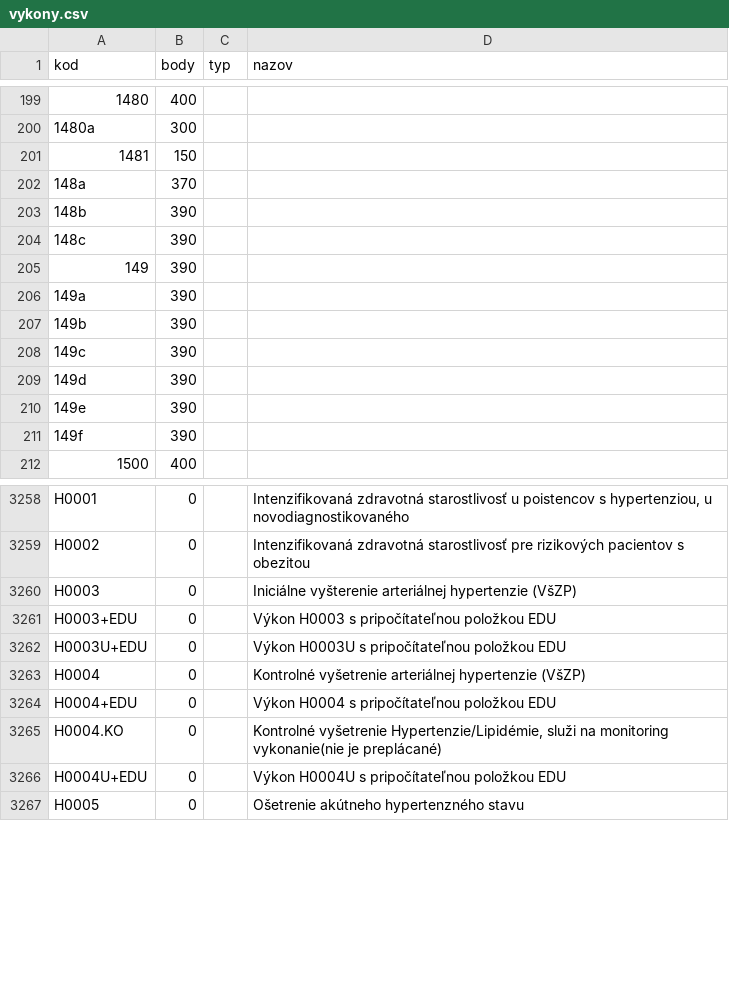
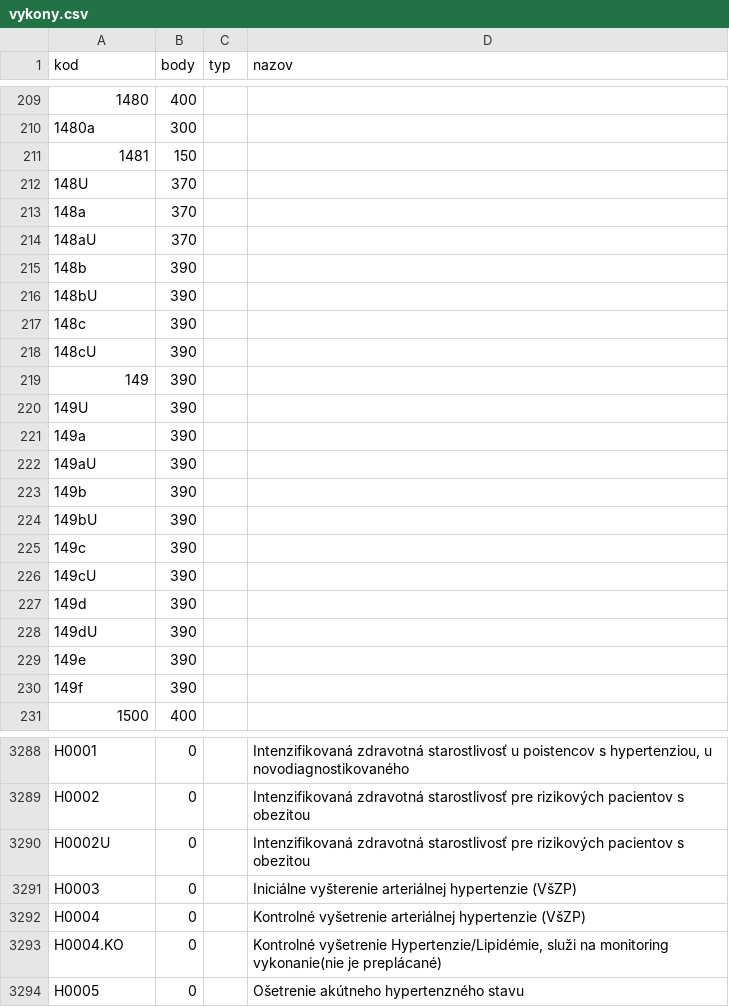
Before and after one commit to curo-open/curo-data, a CSV file: vykony.csv, drawn as a sheet; only a part is shown, gaps mark what is left out; the diff covers the shown part only.

Commit message:
CR-8556 pridanie vykonov UA

```diff
--- a/vykony.csv
+++ b/vykony.csv
@@ -201,10 +211,19 @@
 "1481","150","",""
+"148U","370","",""
 "148a","370","",""
+"148aU","370","",""
 "148b","390","",""
+"148bU","390","",""
 "148c","390","",""
+"148cU","390","",""
 "149","390","",""
+"149U","390","",""
 "149a","390","",""
+"149aU","390","",""
 "149b","390","",""
+"149bU","390","",""
 "149c","390","",""
+"149cU","390","",""
 "149d","390","",""
+"149dU","390","",""
 "149e","390","",""
@@ -3259,9 +3289,6 @@
 "H0002","0","","Intenzifikovaná zdravotná starostlivosť pre rizikových pacientov s obezitou"
+"H0002U","0","","Intenzifikovaná zdravotná starostlivosť pre rizikových pacientov s obezitou"
 "H0003","0","","Iniciálne vyšterenie arteriálnej hypertenzie (VšZP)"
-"H0003+EDU","0","","Výkon H0003 s pripočítateľnou položkou EDU"
-"H0003U+EDU","0","","Výkon H0003U s pripočítateľnou položkou EDU"
 "H0004","0","","Kontrolné vyšetrenie arteriálnej hypertenzie (VšZP)"
-"H0004+EDU","0","","Výkon H0004 s pripočítateľnou položkou EDU"
 "H0004.KO","0","","Kontrolné vyšetrenie Hypertenzie/Lipidémie, služi na monitoring vykonanie(nie je preplácané)"
-"H0004U+EDU","0","","Výkon H0004U s pripočítateľnou položkou EDU"
 "H0005","0","","Ošetrenie akútneho hypertenzného stavu"
```
Also changed, not shown: 24 added rows, 3 removed rows and 2 edited cells elsewhere in this file.
